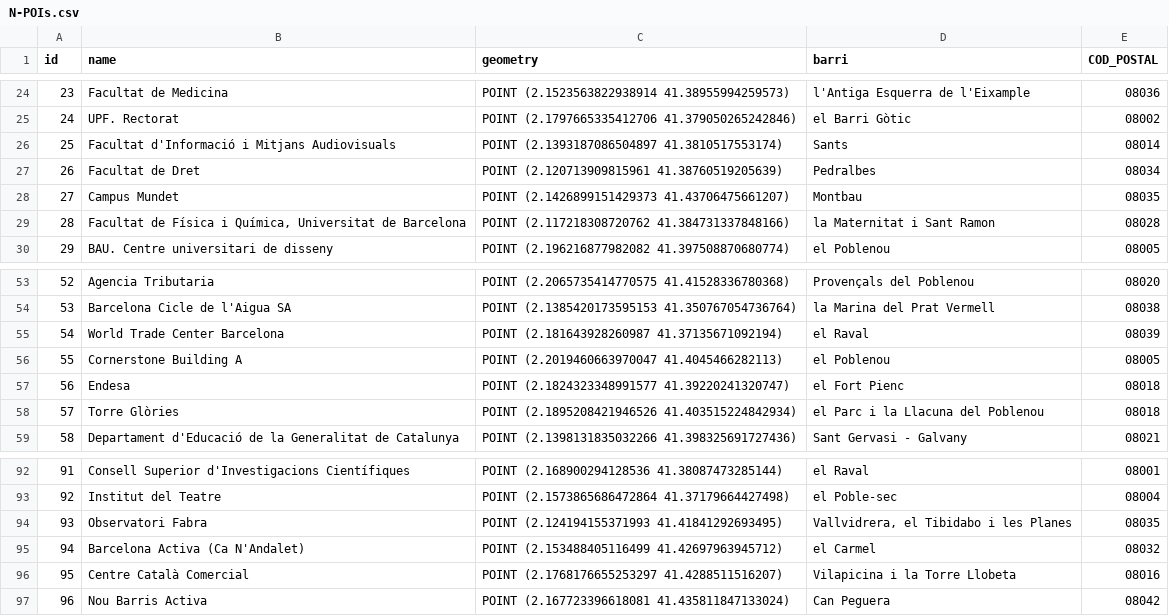
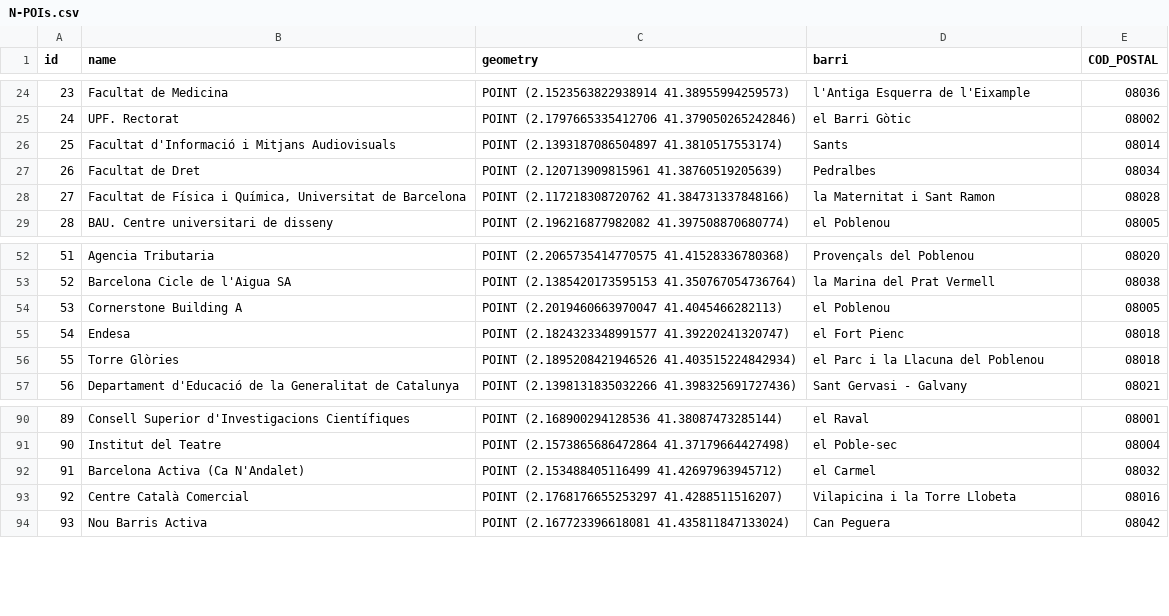
Before and after one commit to bmantepe/stop-location, a CSV file: Nodes/N-POIs.csv, drawn as a sheet; only a part is shown, gaps mark what is left out; removed rows and columns are numbered as before the commit, all else as after; the diff names each change by its address in the sheet, - before the commit and + after, or states it on an @@ line.

```diff
--- a/Nodes/N-POIs.csv
+++ b/Nodes/N-POIs.csv
-row 28: 27 | Campus Mundet | POINT (2.1426899151429373 41.43706475661207) | Montbau | 08035
@@ column A (id) renumbered from row 28 down @@
-row 55: 54 | World Trade Center Barcelona | POINT (2.181643928260987 41.37135671092194) | el Raval | 08039
-row 94: 93 | Observatori Fabra | POINT (2.124194155371993 41.41841292693495) | Vallvidrera, el Tibidabo i les Planes | 08035
```
Also changed, not shown: Nodes/N-Bus-Sol.csv, 21 other files.
